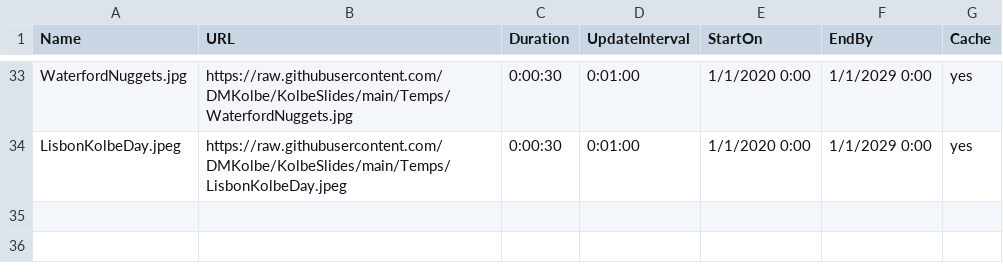
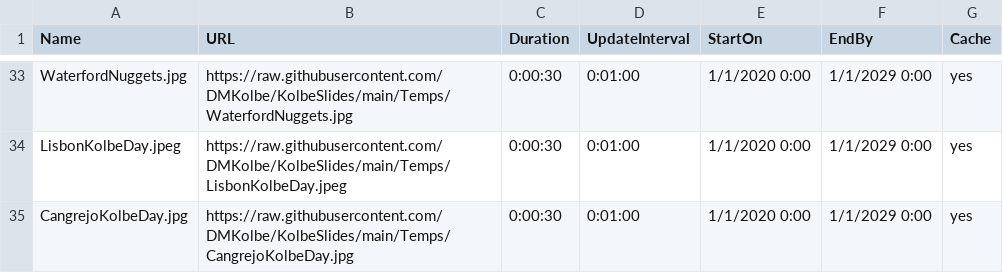
Before and after one commit to DMKolbe/KolbeSlides, a CSV file: Slides.csv, drawn as a sheet; only a part is shown, gaps mark what is left out; the diff names each change by its address in the sheet, - before the commit and + after, or states it on an @@ line.

Commit message:
Update Slides.csv

```diff
--- a/Slides.csv
+++ b/Slides.csv
+row 35: CangrejoKolbeDay.jpg | https://raw.githubusercontent.com/DMKolbe/KolbeSlides/main/Temps/CangrejoKolbeDay.jpg | 0:00:30 | 0:01:00 | 1/1/2020 0:00 | 1/1/2029 0:00 | yes
```
